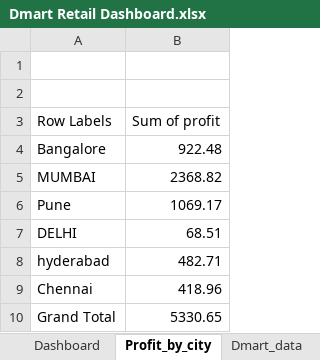
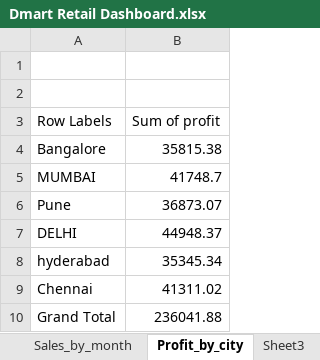
Before and after one commit to c-sanjana2007/DMART-ANALYSIS, an Excel workbook: Dmart Retail Dashboard.xlsx, sheet Profit_by_city, drawn as a sheet; values as stored, in another font and other column widths than the file's, no borders; charts and pictures not drawn; the diff names each change by its address in the sheet, - before the commit and + after, or states it on an @@ line.

```diff
--- a/Dmart Retail Dashboard.xlsx (sheet Profit_by_city)
+++ b/Dmart Retail Dashboard.xlsx (sheet Profit_by_city)
+sheet tab: Sheet3
-B4 (Sum of profit): 922.48
+B4 (Sum of profit): 35815.38
-B5 (Sum of profit): 2368.82
+B5 (Sum of profit): 41748.7
-B6 (Sum of profit): 1069.17
+B6 (Sum of profit): 36873.07
-B7 (Sum of profit): 68.51
+B7 (Sum of profit): 44948.37
-B8 (Sum of profit): 482.71
+B8 (Sum of profit): 35345.34
-B9 (Sum of profit): 418.96
+B9 (Sum of profit): 41311.02
-B10 (Sum of profit): 5330.65
+B10 (Sum of profit): 236041.88
```
Also changed, not shown: sheet Dmart_data, sheet Dashboard, sheet Sales_by_month, sheet Sales_by_Region, sheet Sales_by_Category, other sheet tabs, formulas that keep their value, charts or pictures.
